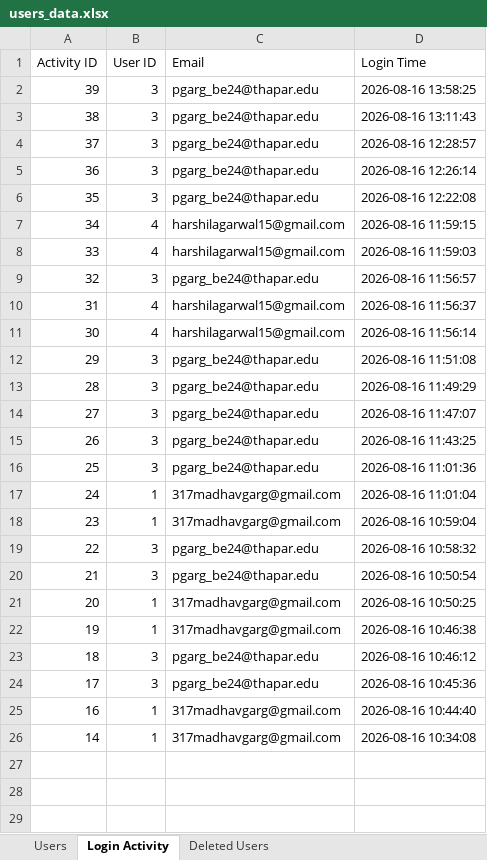
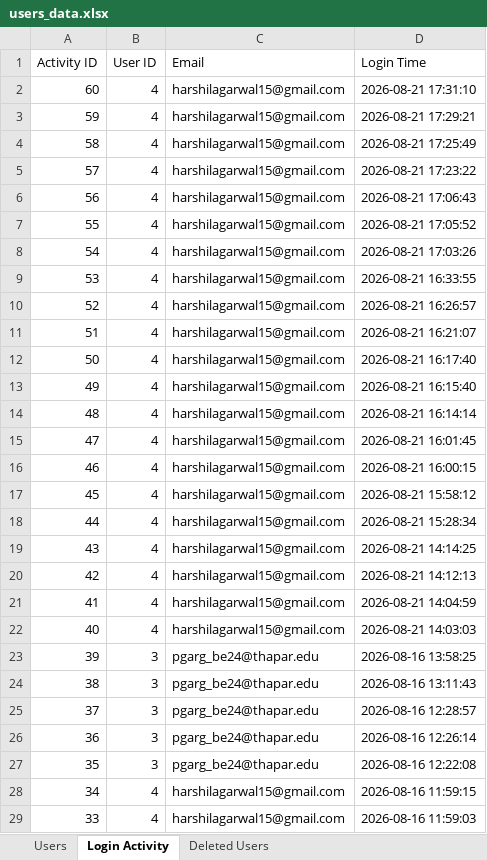
Before and after one commit to supremeinferno/codex-2.0, an Excel workbook: users_data.xlsx, sheet Login Activity, drawn as a sheet; only a part is shown; the shorter side is filled out with more unchanged rows; values as stored, in another font and other column widths than the file's, no borders; the diff names each change by its address in the sheet, - before the commit and + after, or states it on an @@ line.

```diff
--- a/users_data.xlsx (sheet Login Activity)
+++ b/users_data.xlsx (sheet Login Activity)
+row 2: 60 | 4 | harshilagarwal15@gmail.com | 2026-08-21 17:31:10
+row 3: 59 | 4 | harshilagarwal15@gmail.com | 2026-08-21 17:29:21
+row 4: 58 | 4 | harshilagarwal15@gmail.com | 2026-08-21 17:25:49
+row 5: 57 | 4 | harshilagarwal15@gmail.com | 2026-08-21 17:23:22
+row 6: 56 | 4 | harshilagarwal15@gmail.com | 2026-08-21 17:06:43
+row 7: 55 | 4 | harshilagarwal15@gmail.com | 2026-08-21 17:05:52
+row 8: 54 | 4 | harshilagarwal15@gmail.com | 2026-08-21 17:03:26
+row 9: 53 | 4 | harshilagarwal15@gmail.com | 2026-08-21 16:33:55
+row 10: 52 | 4 | harshilagarwal15@gmail.com | 2026-08-21 16:26:57
+row 11: 51 | 4 | harshilagarwal15@gmail.com | 2026-08-21 16:21:07
+row 12: 50 | 4 | harshilagarwal15@gmail.com | 2026-08-21 16:17:40
+row 13: 49 | 4 | harshilagarwal15@gmail.com | 2026-08-21 16:15:40
+row 14: 48 | 4 | harshilagarwal15@gmail.com | 2026-08-21 16:14:14
+row 15: 47 | 4 | harshilagarwal15@gmail.com | 2026-08-21 16:01:45
+row 16: 46 | 4 | harshilagarwal15@gmail.com | 2026-08-21 16:00:15
+row 17: 45 | 4 | harshilagarwal15@gmail.com | 2026-08-21 15:58:12
+row 18: 44 | 4 | harshilagarwal15@gmail.com | 2026-08-21 15:28:34
+row 19: 43 | 4 | harshilagarwal15@gmail.com | 2026-08-21 14:14:25
+row 20: 42 | 4 | harshilagarwal15@gmail.com | 2026-08-21 14:12:13
+row 21: 41 | 4 | harshilagarwal15@gmail.com | 2026-08-21 14:04:59
+row 22: 40 | 4 | harshilagarwal15@gmail.com | 2026-08-21 14:03:03
```
Also changed, not shown: 7 other files.
